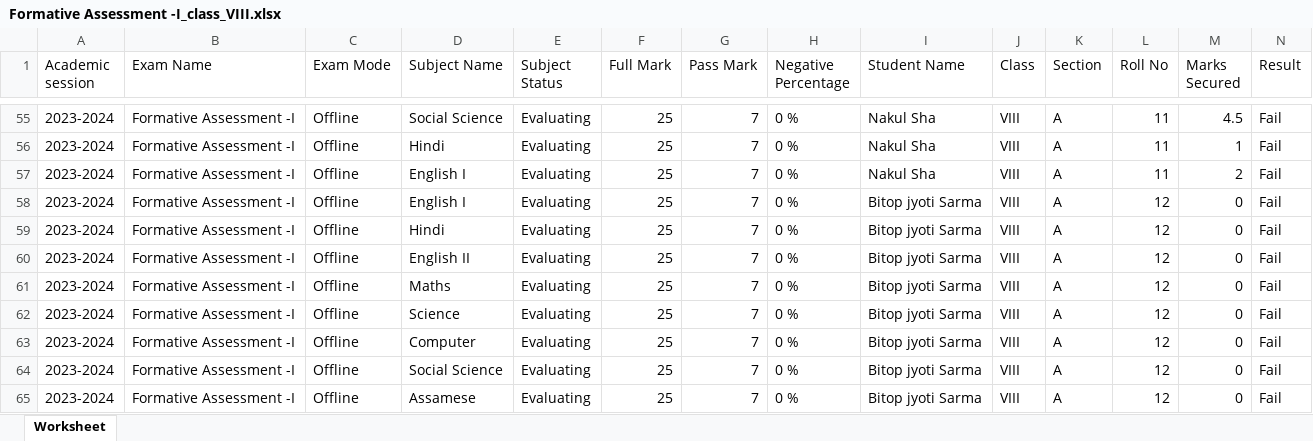
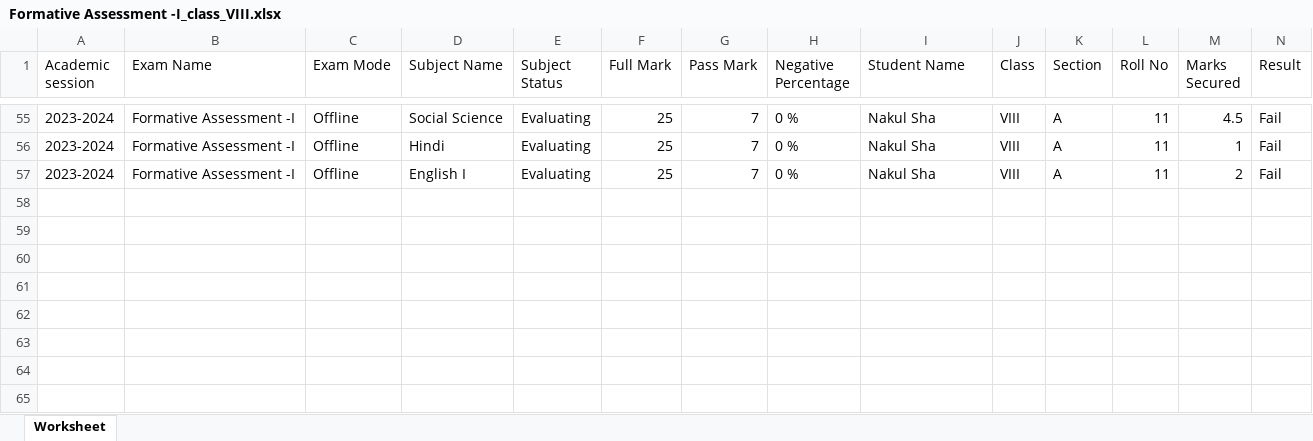
Before and after one commit to tek2991/Results, an Excel workbook: Class_VIII/Hindi/Formative Assessment -I_class_VIII.xlsx, sheet Worksheet, drawn as a sheet; only a part is shown, gaps mark what is left out; values as stored, in another font and other column widths than the file's, no borders; the diff names each change by its address in the sheet, - before the commit and + after, or states it on an @@ line.

```diff
--- a/Class_VIII/Hindi/Formative Assessment -I_class_VIII.xlsx (sheet Worksheet)
+++ b/Class_VIII/Hindi/Formative Assessment -I_class_VIII.xlsx (sheet Worksheet)
-row 58: 2023-2024 | Formative Assessment -I | Offline | English I | Evaluating | 25 | 7 | 0 % | Bitop jyoti Sarma | VIII | A | 12 | 0 | Fail
-row 59: 2023-2024 | Formative Assessment -I | Offline | Hindi | Evaluating | 25 | 7 | 0 % | Bitop jyoti Sarma | VIII | A | 12 | 0 | Fail
-row 60: 2023-2024 | Formative Assessment -I | Offline | English II | Evaluating | 25 | 7 | 0 % | Bitop jyoti Sarma | VIII | A | 12 | 0 | Fail
-row 61: 2023-2024 | Formative Assessment -I | Offline | Maths | Evaluating | 25 | 7 | 0 % | Bitop jyoti Sarma | VIII | A | 12 | 0 | Fail
-row 62: 2023-2024 | Formative Assessment -I | Offline | Science | Evaluating | 25 | 7 | 0 % | Bitop jyoti Sarma | VIII | A | 12 | 0 | Fail
-row 63: 2023-2024 | Formative Assessment -I | Offline | Computer | Evaluating | 25 | 7 | 0 % | Bitop jyoti Sarma | VIII | A | 12 | 0 | Fail
-row 64: 2023-2024 | Formative Assessment -I | Offline | Social Science | Evaluating | 25 | 7 | 0 % | Bitop jyoti Sarma | VIII | A | 12 | 0 | Fail
-row 65: 2023-2024 | Formative Assessment -I | Offline | Assamese | Evaluating | 25 | 7 | 0 % | Bitop jyoti Sarma | VIII | A | 12 | 0 | Fail
```
Also changed, not shown: Class_VIII/Assamese/F.A-2_class_VIII.xlsx, Class_VIII/Assamese/Half Yearly Exam -2023_class_VIII.xlsx, 7 other files.
